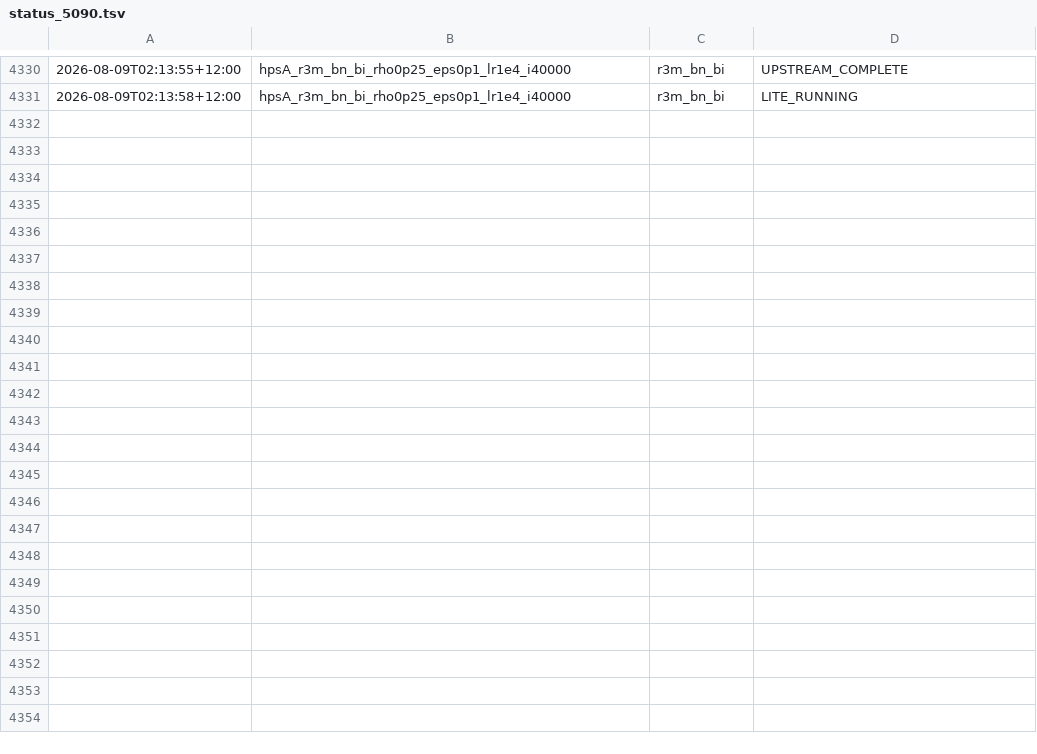
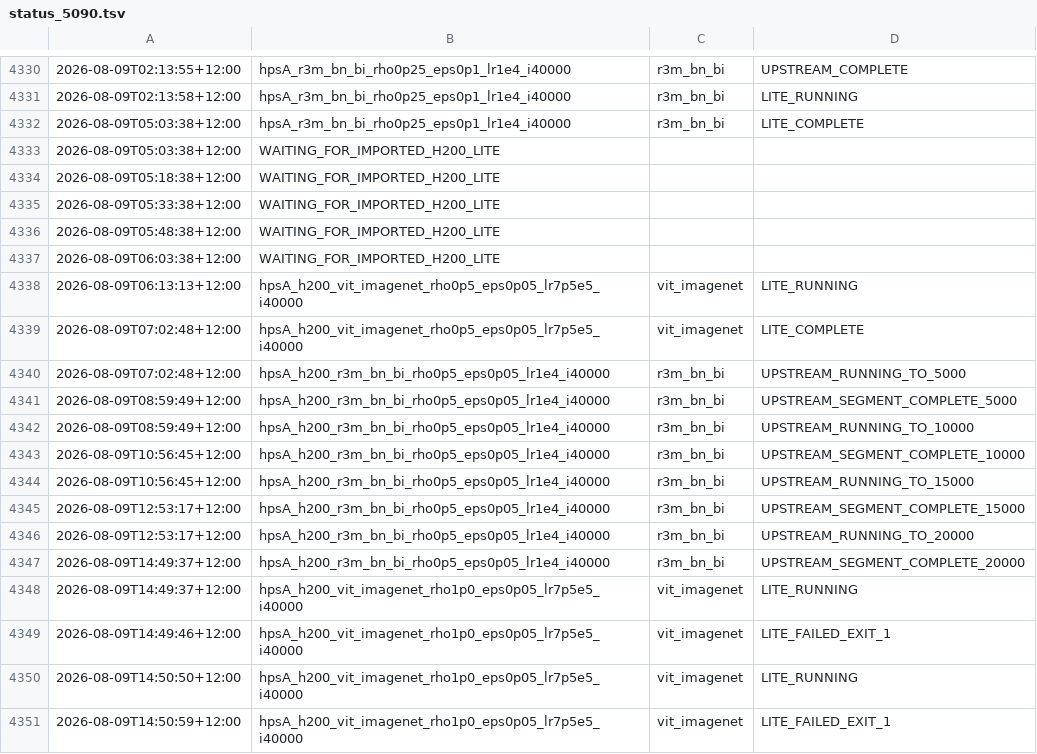
Before and after one commit to paichichi/TCC-core, a TSV file: work/fixed_tq_hparam_search/status_5090.tsv, drawn as a sheet; only a part is shown, gaps mark what is left out; the diff covers the shown part only; the diff names each change by its address in the sheet, - before the commit and + after, or states it on an @@ line.

```diff
--- a/work/fixed_tq_hparam_search/status_5090.tsv
+++ b/work/fixed_tq_hparam_search/status_5090.tsv
+row 4332: 2026-08-09T05:03:38+12:00 | hpsA_r3m_bn_bi_rho0p25_eps0p1_lr1e4_i40000 | r3m_bn_bi | LITE_COMPLETE
+row 4333: 2026-08-09T05:03:38+12:00 | WAITING_FOR_IMPORTED_H200_LITE
+row 4334: 2026-08-09T05:18:38+12:00 | WAITING_FOR_IMPORTED_H200_LITE
+row 4335: 2026-08-09T05:33:38+12:00 | WAITING_FOR_IMPORTED_H200_LITE
+row 4336: 2026-08-09T05:48:38+12:00 | WAITING_FOR_IMPORTED_H200_LITE
+row 4337: 2026-08-09T06:03:38+12:00 | WAITING_FOR_IMPORTED_H200_LITE
+row 4338: 2026-08-09T06:13:13+12:00 | hpsA_h200_vit_imagenet_rho0p5_eps0p05_lr7p5e5_i40000 | vit_imagenet | LITE_RUNNING
+row 4339: 2026-08-09T07:02:48+12:00 | hpsA_h200_vit_imagenet_rho0p5_eps0p05_lr7p5e5_i40000 | vit_imagenet | LITE_COMPLETE
+row 4340: 2026-08-09T07:02:48+12:00 | hpsA_h200_r3m_bn_bi_rho0p5_eps0p05_lr1e4_i40000 | r3m_bn_bi | UPSTREAM_RUNNING_TO_5000
+row 4341: 2026-08-09T08:59:49+12:00 | hpsA_h200_r3m_bn_bi_rho0p5_eps0p05_lr1e4_i40000 | r3m_bn_bi | UPSTREAM_SEGMENT_COMPLETE_5000
+row 4342: 2026-08-09T08:59:49+12:00 | hpsA_h200_r3m_bn_bi_rho0p5_eps0p05_lr1e4_i40000 | r3m_bn_bi | UPSTREAM_RUNNING_TO_10000
+row 4343: 2026-08-09T10:56:45+12:00 | hpsA_h200_r3m_bn_bi_rho0p5_eps0p05_lr1e4_i40000 | r3m_bn_bi | UPSTREAM_SEGMENT_COMPLETE_10000
+row 4344: 2026-08-09T10:56:45+12:00 | hpsA_h200_r3m_bn_bi_rho0p5_eps0p05_lr1e4_i40000 | r3m_bn_bi | UPSTREAM_RUNNING_TO_15000
+row 4345: 2026-08-09T12:53:17+12:00 | hpsA_h200_r3m_bn_bi_rho0p5_eps0p05_lr1e4_i40000 | r3m_bn_bi | UPSTREAM_SEGMENT_COMPLETE_15000
+row 4346: 2026-08-09T12:53:17+12:00 | hpsA_h200_r3m_bn_bi_rho0p5_eps0p05_lr1e4_i40000 | r3m_bn_bi | UPSTREAM_RUNNING_TO_20000
+row 4347: 2026-08-09T14:49:37+12:00 | hpsA_h200_r3m_bn_bi_rho0p5_eps0p05_lr1e4_i40000 | r3m_bn_bi | UPSTREAM_SEGMENT_COMPLETE_20000
+row 4348: 2026-08-09T14:49:37+12:00 | hpsA_h200_vit_imagenet_rho1p0_eps0p05_lr7p5e5_i40000 | vit_imagenet | LITE_RUNNING
+row 4349: 2026-08-09T14:49:46+12:00 | hpsA_h200_vit_imagenet_rho1p0_eps0p05_lr7p5e5_i40000 | vit_imagenet | LITE_FAILED_EXIT_1
+row 4350: 2026-08-09T14:50:50+12:00 | hpsA_h200_vit_imagenet_rho1p0_eps0p05_lr7p5e5_i40000 | vit_imagenet | LITE_RUNNING
+row 4351: 2026-08-09T14:50:59+12:00 | hpsA_h200_vit_imagenet_rho1p0_eps0p05_lr7p5e5_i40000 | vit_imagenet | LITE_FAILED_EXIT_1
```
Also changed, not shown: 31 added rows elsewhere in this file, work/fixed_tq_hparam_search/rvt2_lite_results.csv, 2 other files.
